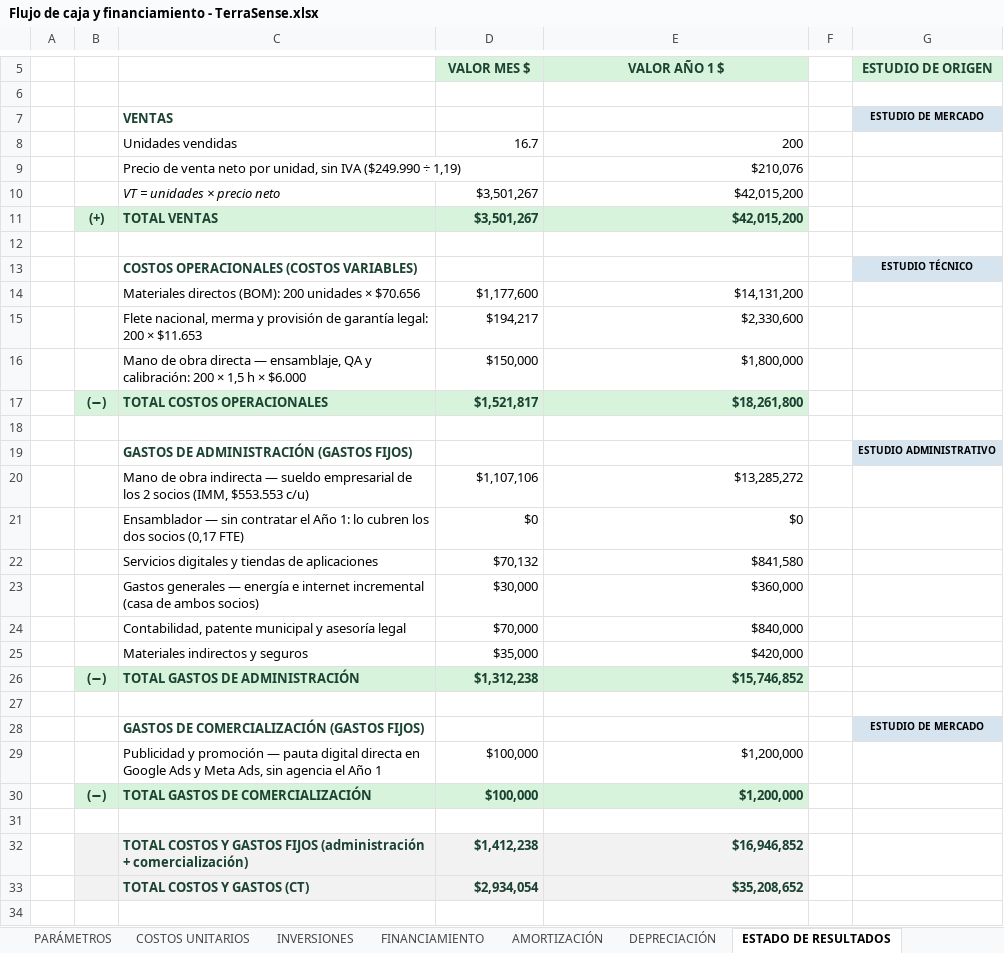
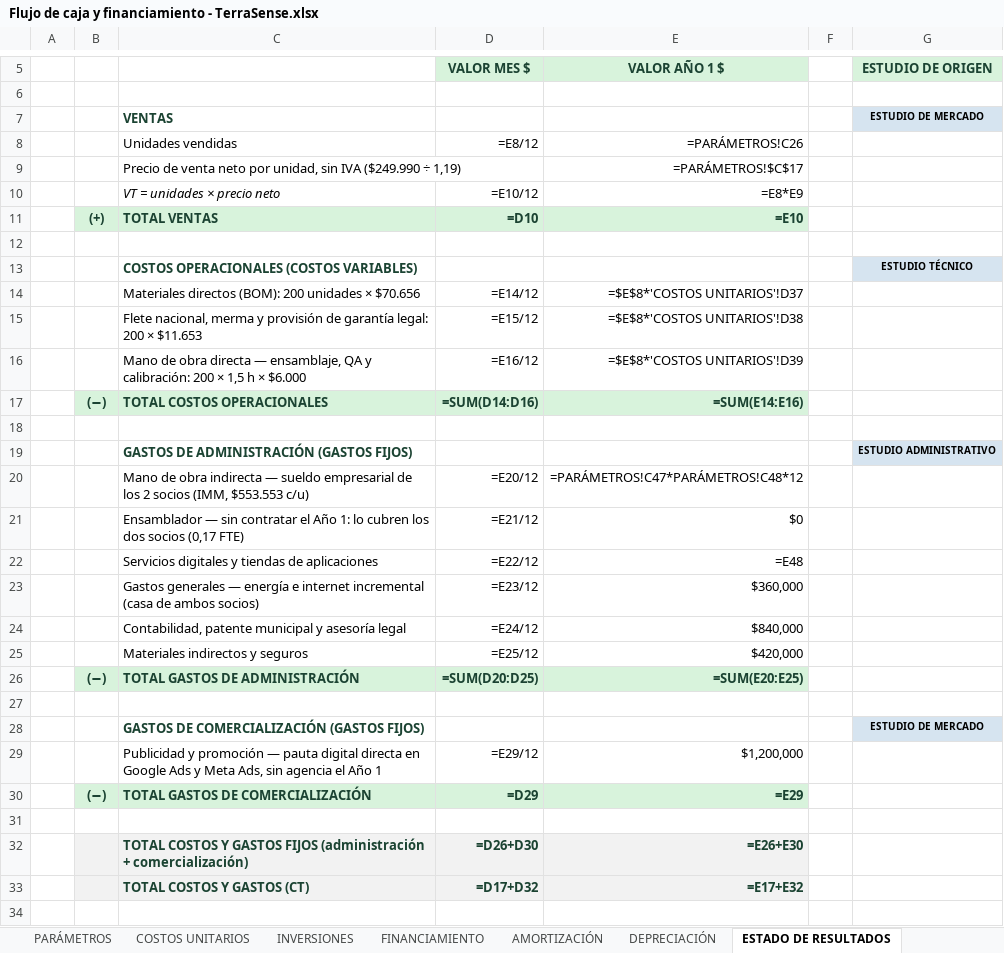
Before and after one commit to Alvarinhoooo7/TerraSence, an Excel workbook: Flujo de caja y financiamiento - TerraSense.xlsx, sheet ESTADO DE RESULTADOS, drawn as a sheet; only a part is shown, gaps mark what is left out; values as stored, in another font and other column widths than the file's, no borders; formulas without a stored value are shown as written; the diff covers the shown part only; the diff names each change by its address in the sheet, - before the commit and + after, or states it on an @@ line.

```diff
--- a/Flujo de caja y financiamiento - TerraSense.xlsx (sheet ESTADO DE RESULTADOS)
+++ b/Flujo de caja y financiamiento - TerraSense.xlsx (sheet ESTADO DE RESULTADOS)
-D8 (VALOR MES $): 16.7
+D8 (VALOR MES $): =E8/12
-E8 (VALOR AÑO 1 $): 200
+E8 (VALOR AÑO 1 $): =PARÁMETROS!C26
-E9 (VALOR AÑO 1 $): $210,076
+E9 (VALOR AÑO 1 $): =PARÁMETROS!$C$17
-D10 (VALOR MES $): $3,501,267
+D10 (VALOR MES $): =E10/12
-E10 (VALOR AÑO 1 $): $42,015,200
+E10 (VALOR AÑO 1 $): =E8*E9
-D11 (VALOR MES $): $3,501,267
+D11 (VALOR MES $): =D10
-E11 (VALOR AÑO 1 $): $42,015,200
+E11 (VALOR AÑO 1 $): =E10
-D14 (VALOR MES $): $1,177,600
+D14 (VALOR MES $): =E14/12
-E14 (VALOR AÑO 1 $): $14,131,200
+E14 (VALOR AÑO 1 $): =$E$8*'COSTOS UNITARIOS'!D37
-D15 (VALOR MES $): $194,217
+D15 (VALOR MES $): =E15/12
-E15 (VALOR AÑO 1 $): $2,330,600
+E15 (VALOR AÑO 1 $): =$E$8*'COSTOS UNITARIOS'!D38
-D16 (VALOR MES $): $150,000
+D16 (VALOR MES $): =E16/12
-E16 (VALOR AÑO 1 $): $1,800,000
+E16 (VALOR AÑO 1 $): =$E$8*'COSTOS UNITARIOS'!D39
-D17 (VALOR MES $): $1,521,817
+D17 (VALOR MES $): =SUM(D14:D16)
-E17 (VALOR AÑO 1 $): $18,261,800
+E17 (VALOR AÑO 1 $): =SUM(E14:E16)
-D20 (VALOR MES $): $1,107,106
+D20 (VALOR MES $): =E20/12
-E20 (VALOR AÑO 1 $): $13,285,272
+E20 (VALOR AÑO 1 $): =PARÁMETROS!C47*PARÁMETROS!C48*12
-D21 (VALOR MES $): $0
+D21 (VALOR MES $): =E21/12
-D22 (VALOR MES $): $70,132
+D22 (VALOR MES $): =E22/12
-E22 (VALOR AÑO 1 $): $841,580
+E22 (VALOR AÑO 1 $): =E48
-D23 (VALOR MES $): $30,000
+D23 (VALOR MES $): =E23/12
-D24 (VALOR MES $): $70,000
+D24 (VALOR MES $): =E24/12
-D25 (VALOR MES $): $35,000
+D25 (VALOR MES $): =E25/12
-D26 (VALOR MES $): $1,312,238
+D26 (VALOR MES $): =SUM(D20:D25)
-E26 (VALOR AÑO 1 $): $15,746,852
+E26 (VALOR AÑO 1 $): =SUM(E20:E25)
-D29 (VALOR MES $): $100,000
+D29 (VALOR MES $): =E29/12
-D30 (VALOR MES $): $100,000
+D30 (VALOR MES $): =D29
-E30 (VALOR AÑO 1 $): $1,200,000
+E30 (VALOR AÑO 1 $): =E29
-D32 (VALOR MES $): $1,412,238
+D32 (VALOR MES $): =D26+D30
-E32 (VALOR AÑO 1 $): $16,946,852
+E32 (VALOR AÑO 1 $): =E26+E30
-D33 (VALOR MES $): $2,934,054
+D33 (VALOR MES $): =D17+D32
-E33 (VALOR AÑO 1 $): $35,208,652
+E33 (VALOR AÑO 1 $): =E17+E32
```
Also changed, not shown: 11 edited cells elsewhere in this sheet, sheet DEPRECIACIÓN, sheet AMORTIZACIÓN, sheet PROYECCIÓN, sheet GASTOS FIJOS 5 AÑOS, sheet INVERSIONES, sheet SENSIBILIDAD, 6 more sheets, 3 other files.
